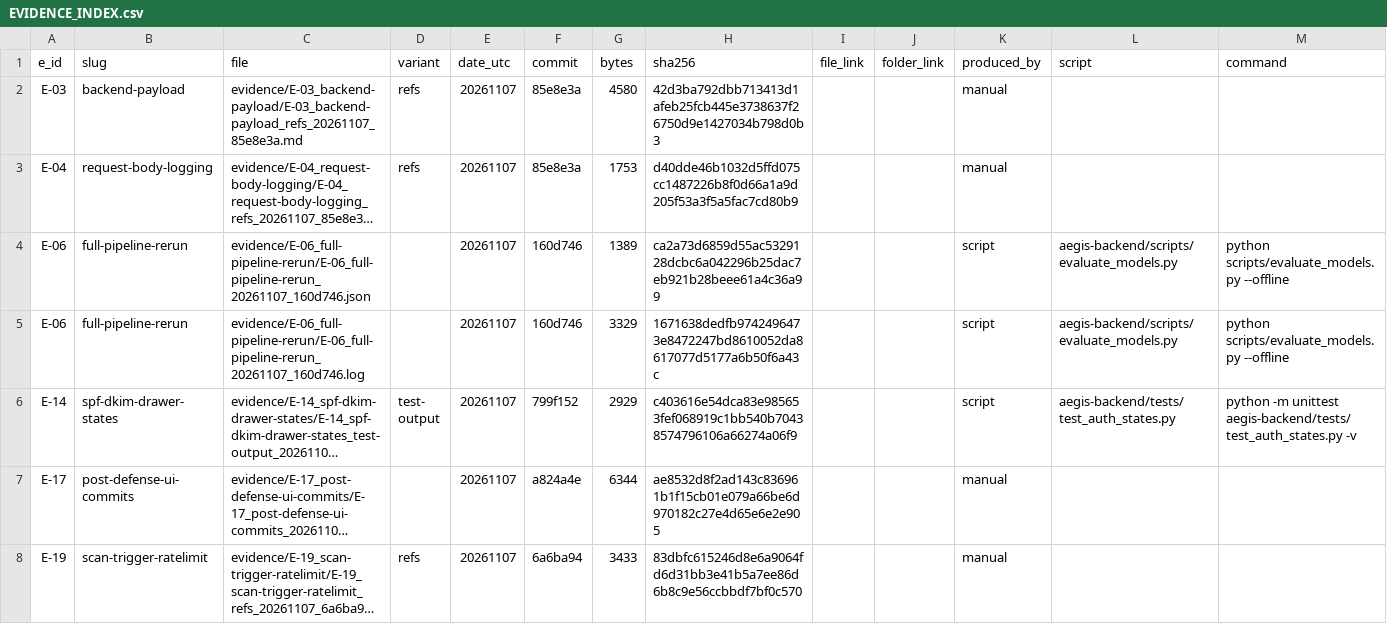
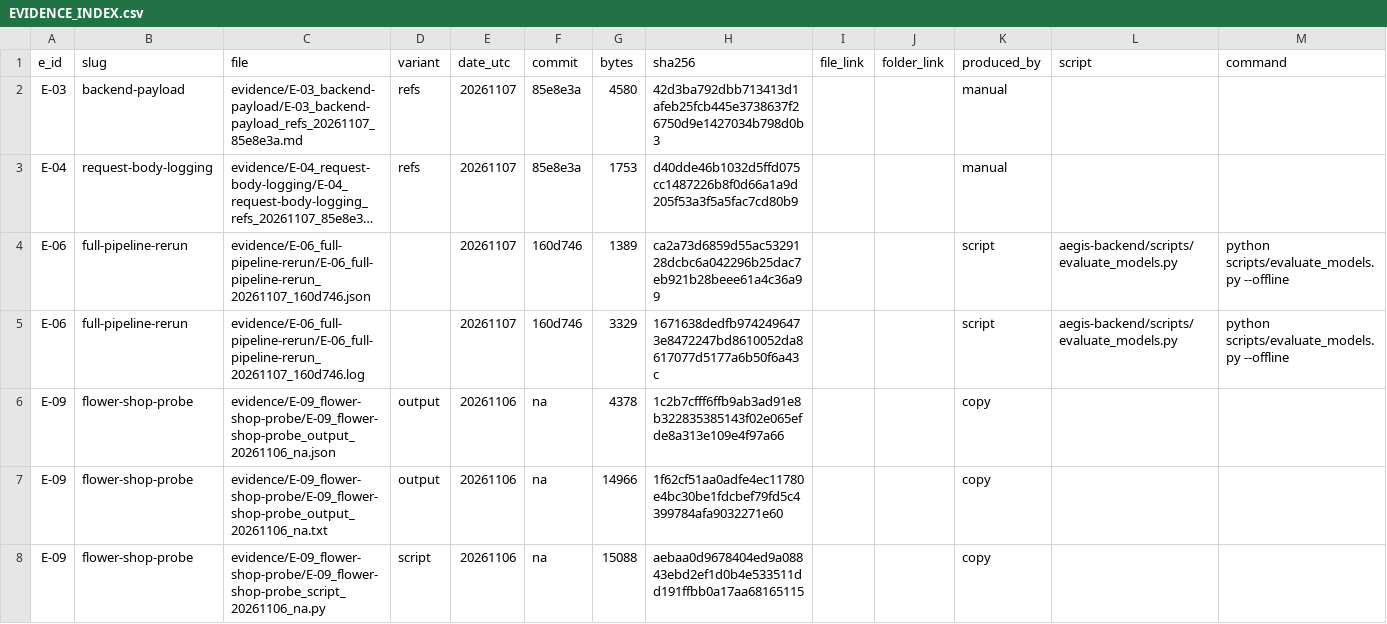
Before and after one commit to j4ffyy/Aegis-Phishing-Context-Analyzer, a CSV file: evidence/EVIDENCE_INDEX.csv, drawn as a sheet; only a part is shown; the shorter side is filled out with more unchanged rows; long unchanged cells end in …; rows hold the shown columns only; the diff covers the shown part only; the diff names each change by its address in the sheet, - before the commit and + after, or states it on an @@ line.

Commit message:
evidence: E-09, E-10, E-11, E-32 formula, auth code & sample size (I-03, Row 11, Row 16)

```diff
--- a/evidence/EVIDENCE_INDEX.csv
+++ b/evidence/EVIDENCE_INDEX.csv
+row 6: E-09 | flower-shop-probe | evidence/E-09_flower-shop-probe/E-09_flower-shop-probe_output_20261106_na.json | output | 20261106 | na | 4378 | 1c2b7cfff6ffb9ab3ad91e8b322835385143f02e065efde8a313e109e4f97a66 |  |  | copy
+row 7: E-09 | flower-shop-probe | evidence/E-09_flower-shop-probe/E-09_flower-shop-probe_output_20261106_na.txt | output | 20261106 | na | 14966 | 1f62cf51aa0adfe4ec11780e4bc30be1fdcbef79fd5c4399784afa9032271e60 |  |  | copy
+row 8: E-09 | flower-shop-probe | evidence/E-09_flower-shop-probe/E-09_flower-shop-probe_script_20261106_na.py | script | 20261106 | na | 15088 | aebaa0d9678404ed9a08843ebd2ef1d0b4e533511dd191ffbb0a17aa68165115 |  |  | copy
```
Also changed, not shown: 4 added rows elsewhere in this file, evidence/PROVENANCE.csv, 10 other files.
